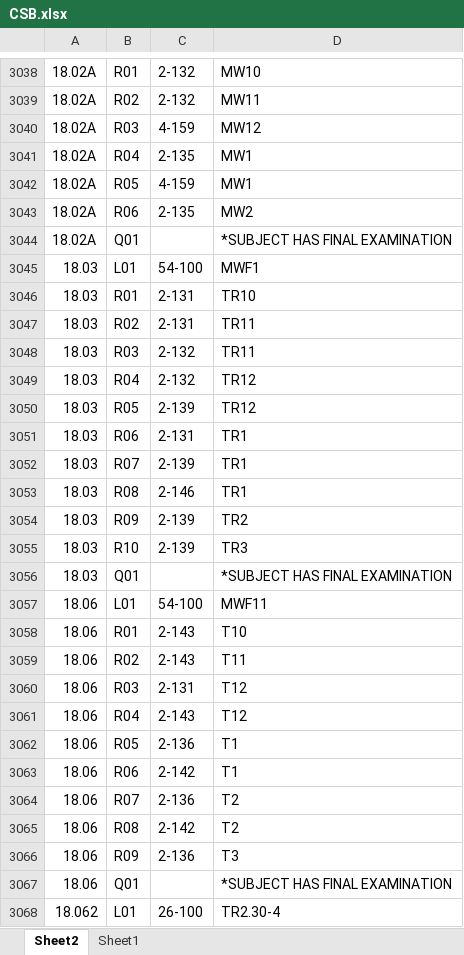
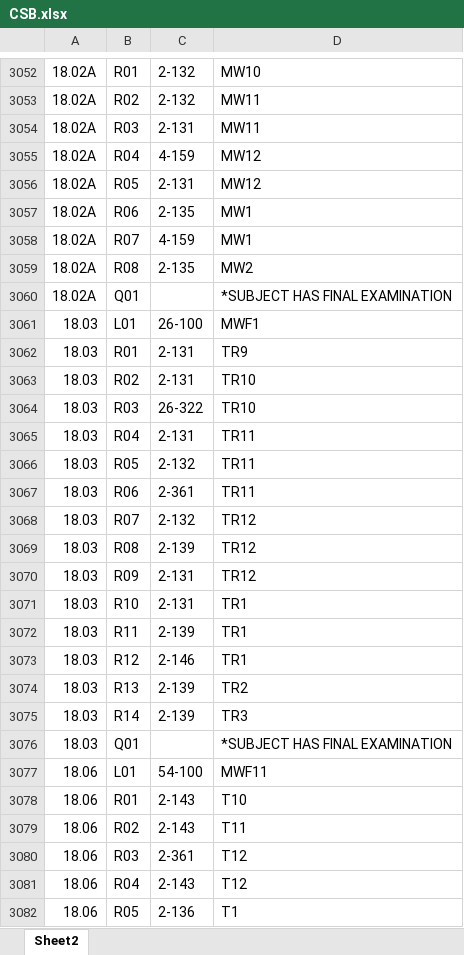
Before and after one commit to edfan/firehose, an Excel workbook: new_scripts/CSB.xlsx, sheet Sheet2, drawn as a sheet; only a part is shown, gaps mark what is left out; the shorter side is filled out with more unchanged rows; values as stored, in another font and other column widths than the file's, no cell formats; addresses are those after the commit; the diff covers the shown part only; the diff names each change by its address in the sheet, - before the commit and + after, or states it on an @@ line.

```diff
--- a/new_scripts/CSB.xlsx (sheet Sheet2)
+++ b/new_scripts/CSB.xlsx (sheet Sheet2)
-sheet tab: Sheet1
+row 3054: 18.02A | R03 | 2-131 | MW11
-B3055: R03
+B3055: R04
+row 3056: 18.02A | R05 | 2-131 | MW12
-B3057: R04
+B3057: R06
-B3058: R05
+B3058: R07
-B3059: R06
+B3059: R08
-C3061: 54-100
+C3061: 26-100
-D3062: TR10
+D3062: TR9
-D3063: TR11
+D3063: TR10
+row 3064: 18.03 | R03 | 26-322 | TR10
+row 3065: 18.03 | R04 | 2-131 | TR11
-B3066: R03
+B3066: R05
+row 3067: 18.03 | R06 | 2-361 | TR11
-B3068: R04
+B3068: R07
-B3069: R05
+B3069: R08
+row 3070: 18.03 | R09 | 2-131 | TR12
-B3071: R06
+B3071: R10
-B3072: R07
+B3072: R11
-B3073: R08
+B3073: R12
-B3074: R09
+B3074: R13
-B3075: R10
+B3075: R14
-C3080: 2-131
+C3080: 2-361
```
Also changed, not shown: 59 added rows, 30 removed rows and 255 edited cells elsewhere in this sheet, cell formats, 7 other files.
